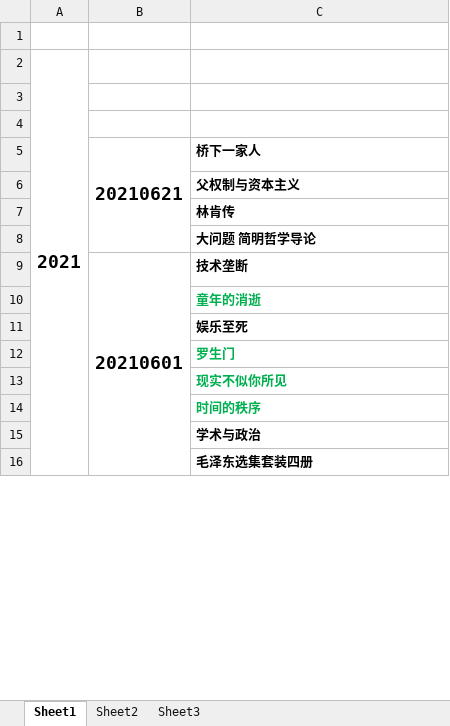
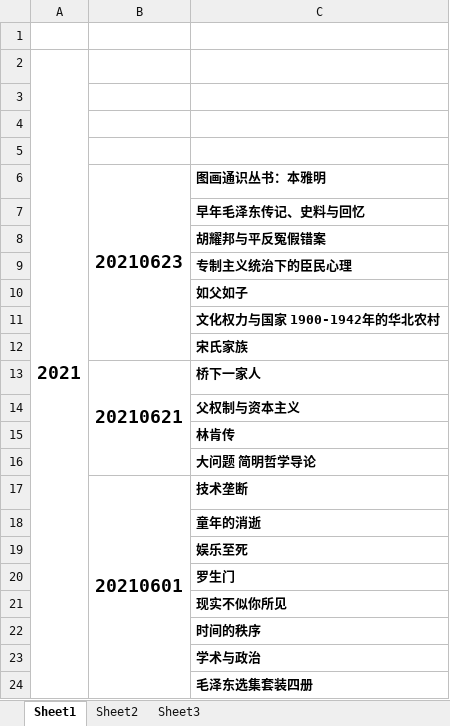
Before and after one commit to zzsong/stores, an Excel workbook: book-list.xlsx, sheet Sheet1, drawn as a sheet; only a part is shown; values as stored, in another font and other column widths than the file's, no borders; addresses are those after the commit; the diff names each change by its address in the sheet, - before the commit and + after, or states it on an @@ line.

Commit message:
add book

```diff
--- a/book-list.xlsx (sheet Sheet1)
+++ b/book-list.xlsx (sheet Sheet1)
+row 5: (empty)
+row 6:  | 20210623 | 图画通识丛书：本雅明
+row 7:  |  | 早年毛泽东传记、史料与回忆
+row 8:  |  | 胡耀邦与平反冤假错案
+row 9:  |  | 专制主义统治下的臣民心理
+row 10:  |  | 如父如子
+row 11:  |  | 文化权力与国家 1900-1942年的华北农村
+row 12:  |  | 宋氏家族
-C18 text colour: #00B050
+C18 text colour: black
-C20:C22 text colour: #00B050
+C20:C22 text colour: black
```
